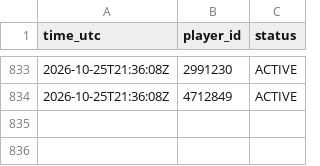
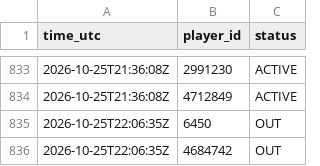
Before and after one commit to thewhitelisted/cg-engine, a CSV file: data/status_log.csv, drawn as a sheet; only a part is shown, gaps mark what is left out.

```diff
--- a/data/status_log.csv
+++ b/data/status_log.csv
@@ -834 +834,3 @@ time_utc,player_id,status
 2026-10-25T21:36:08Z,4712849,ACTIVE
+2026-10-25T22:06:35Z,6450,OUT
+2026-10-25T22:06:35Z,4684742,OUT
```
Also changed, not shown: data/lineup_log.csv, 1 other file.
